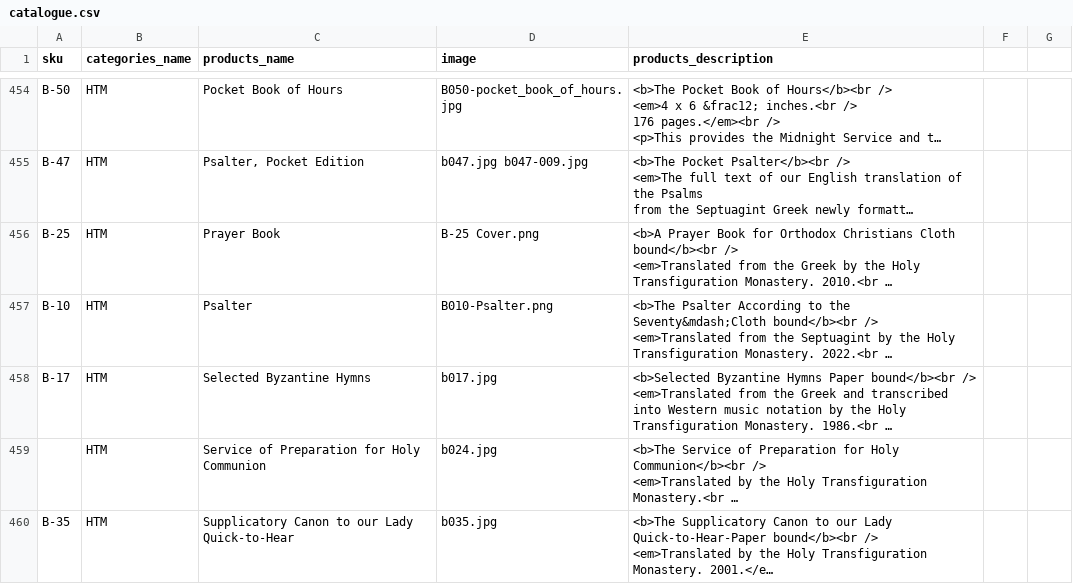
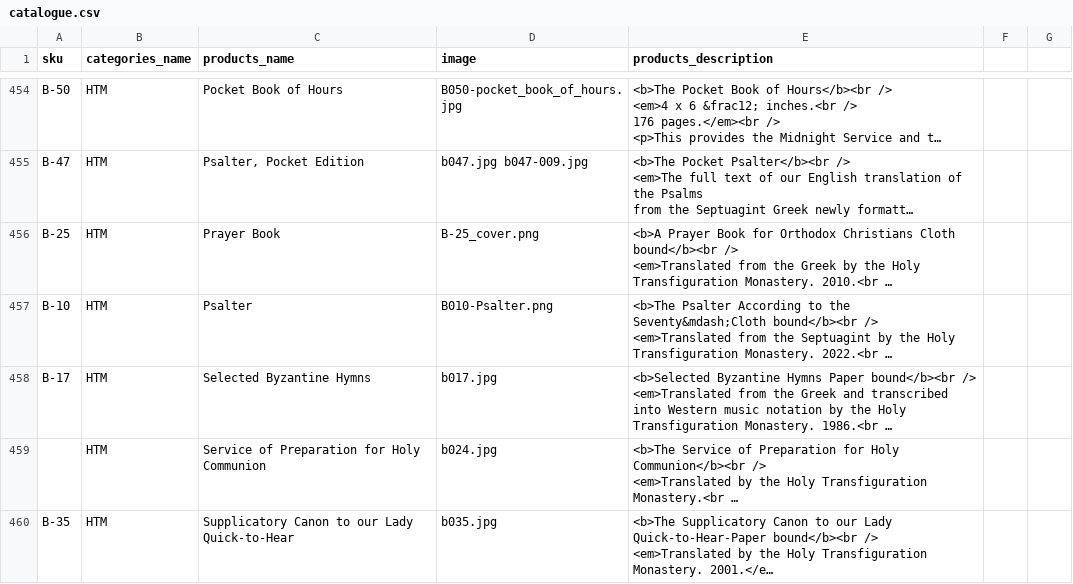
Before and after one commit to alexakarpov/htmshop, a CSV file: ecommerce/apps/catalogue/data/catalogue.csv, drawn as a sheet; only a part is shown, gaps mark what is left out; long unchanged cells end in …; the diff names each change by its address in the sheet, - before the commit and + after, or states it on an @@ line.

Commit message:
support multiple space-separated image files for a propduct

```diff
--- a/ecommerce/apps/catalogue/data/catalogue.csv
+++ b/ecommerce/apps/catalogue/data/catalogue.csv
-D456 (image): B-25 Cover.png
+D456 (image): B-25_cover.png
```
Also changed, not shown: 1 other file.
